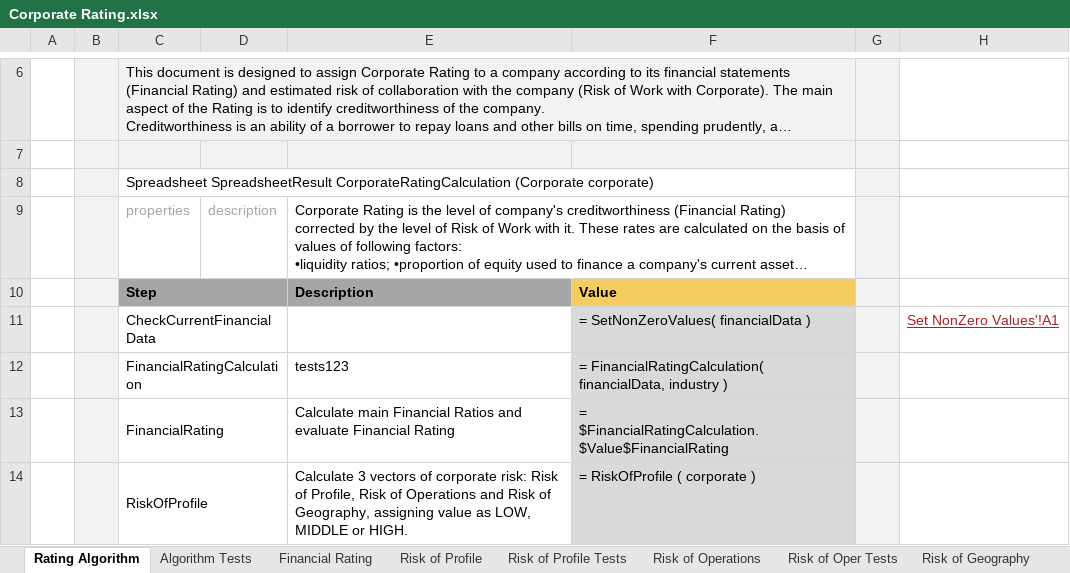
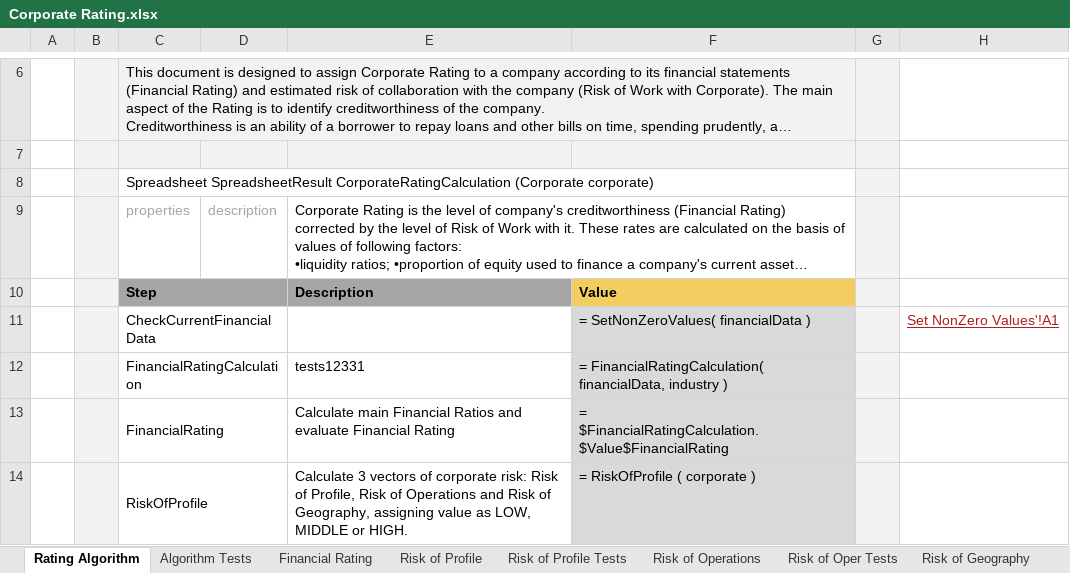
Before and after one commit to ekosolapova/myLfs, an Excel workbook: DESIGN/rules/Example 2 - Corporate Rating/Corporate Rating.xlsx, sheet Rating Algorithm, drawn as a sheet; only a part is shown, gaps mark what is left out; long unchanged cells end in …; values as stored, in another font and other column widths than the file's, no borders; charts and pictures not drawn; the diff names each change by its address in the sheet, - before the commit and + after, or states it on an @@ line.

Commit message:
Project Example 2 - Corporate Rating is saved. Type: SAVE.

```diff
--- a/DESIGN/rules/Example 2 - Corporate Rating/Corporate Rating.xlsx (sheet Rating Algorithm)
+++ b/DESIGN/rules/Example 2 - Corporate Rating/Corporate Rating.xlsx (sheet Rating Algorithm)
-E12: tests123
+E12: tests12331
```
